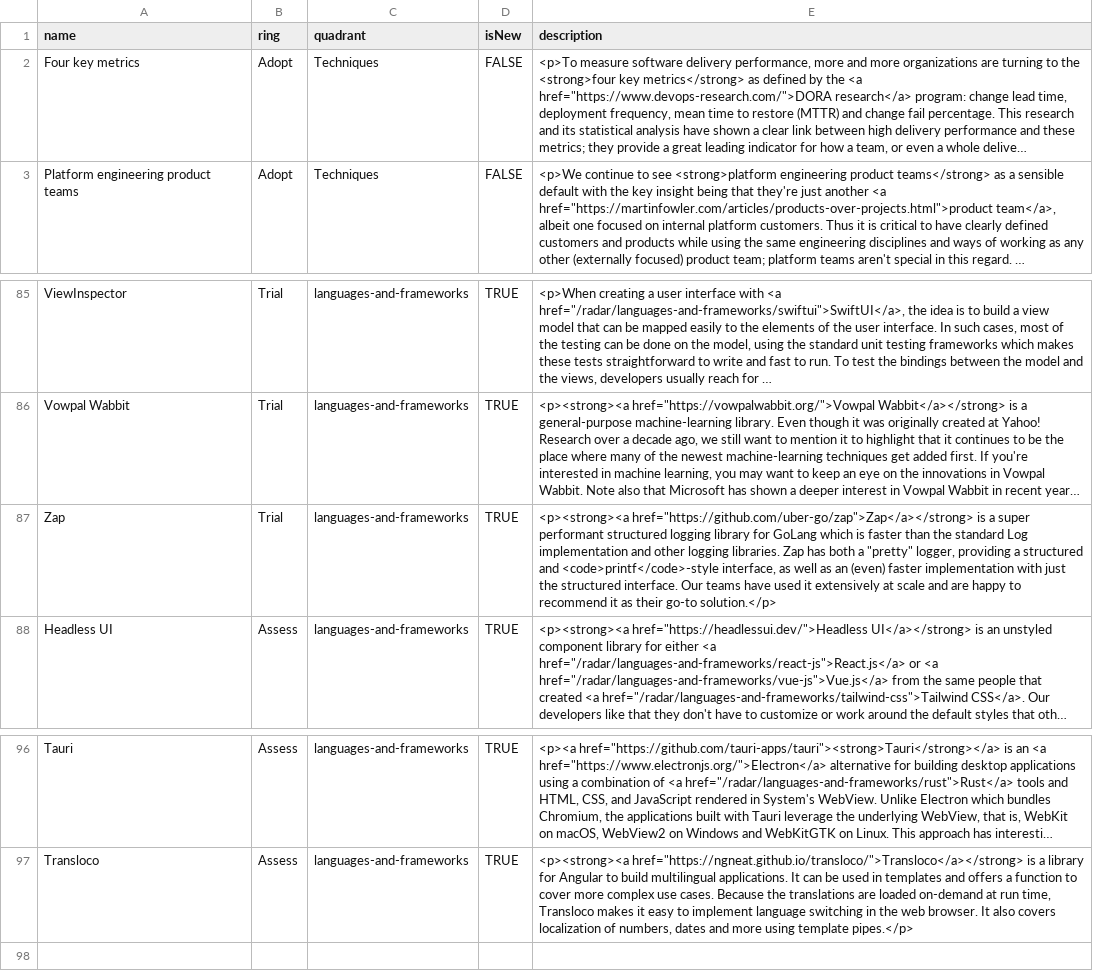
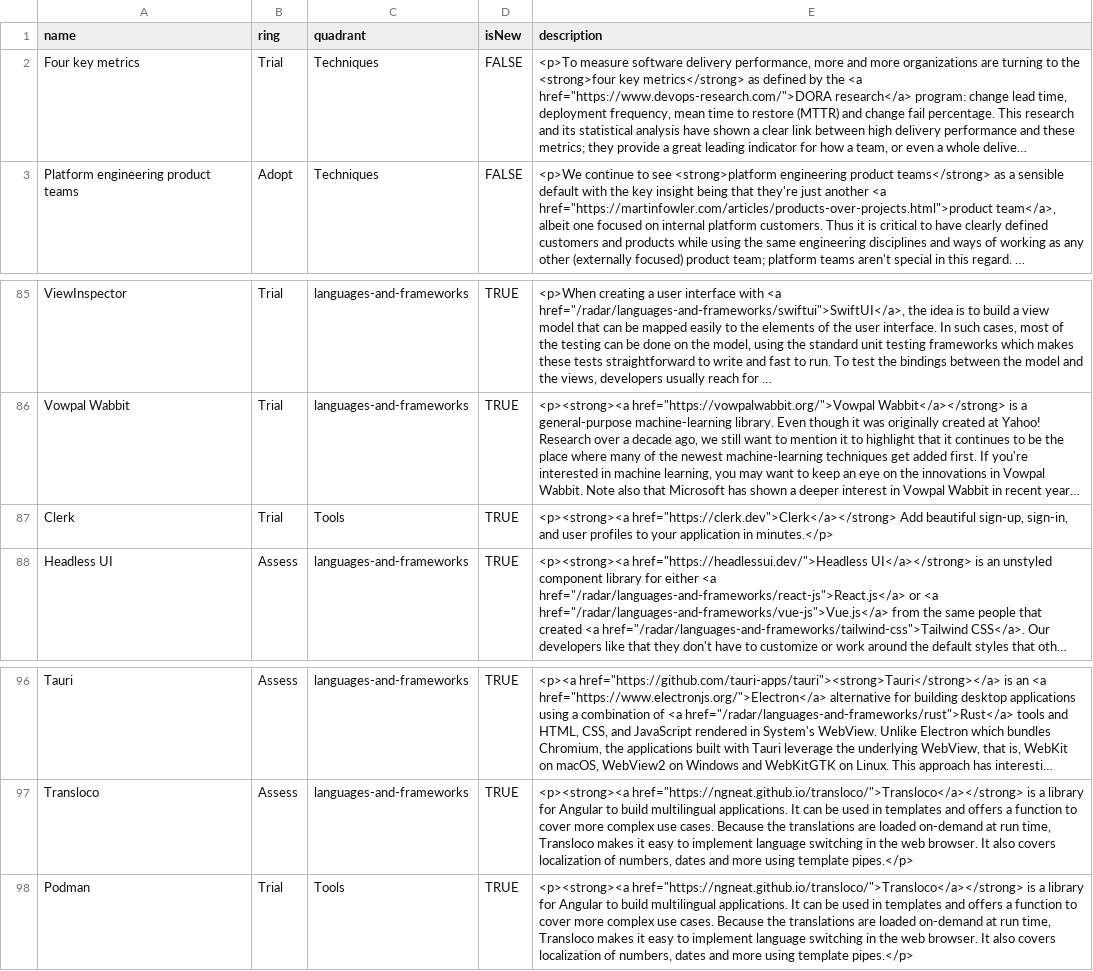
Before and after one commit to marius-turtle/own_tech_radar, a CSV file: tw_template.csv (was tw_vol25.csv), drawn as a sheet; only a part is shown, gaps mark what is left out; long unchanged cells end in …; removed rows and columns are numbered as before the commit, all else as after; the diff names each change by its address in the sheet, - before the commit and + after, or states it on an @@ line.

```diff
--- a/tw_vol25.csv
+++ b/tw_template.csv
-B2 (ring): Adopt
+B2 (ring): Trial
-row 87: Zap | Trial | languages-and-frameworks | TRUE | <p><strong><a href="https://github.com/uber-go/zap">Zap</a></strong> is a super performant structured logging library for GoLang which is faster than the standard Log implementation and other logging libraries. Zap has both a "pretty" logger, providing a structured and <code>printf</code>-style interface, as well as an (even) faster implementation with just the structured interface. Our teams have used it extensively at scale and are happy to recommend it as their go-to solution.</p>
+row 87: Clerk | Trial | Tools | TRUE | <p><strong><a href="https://clerk.dev">Clerk</a></strong> Add beautiful sign-up, sign-in, and user profiles to your application in minutes.</p>
+row 98: Podman | Trial | Tools | TRUE | <p><strong><a href="https://ngneat.github.io/transloco/">Transloco</a></strong> is a library for Angular to build multilingual applications. It can be used in templates and offers a function to cover more complex use cases. Because the translations are loaded on-demand at run time, Transloco makes it easy to implement language switching in the web browser. It also covers localization of numbers, dates and more using template pipes.</p>
```
Also changed, not shown: 2 other files.
